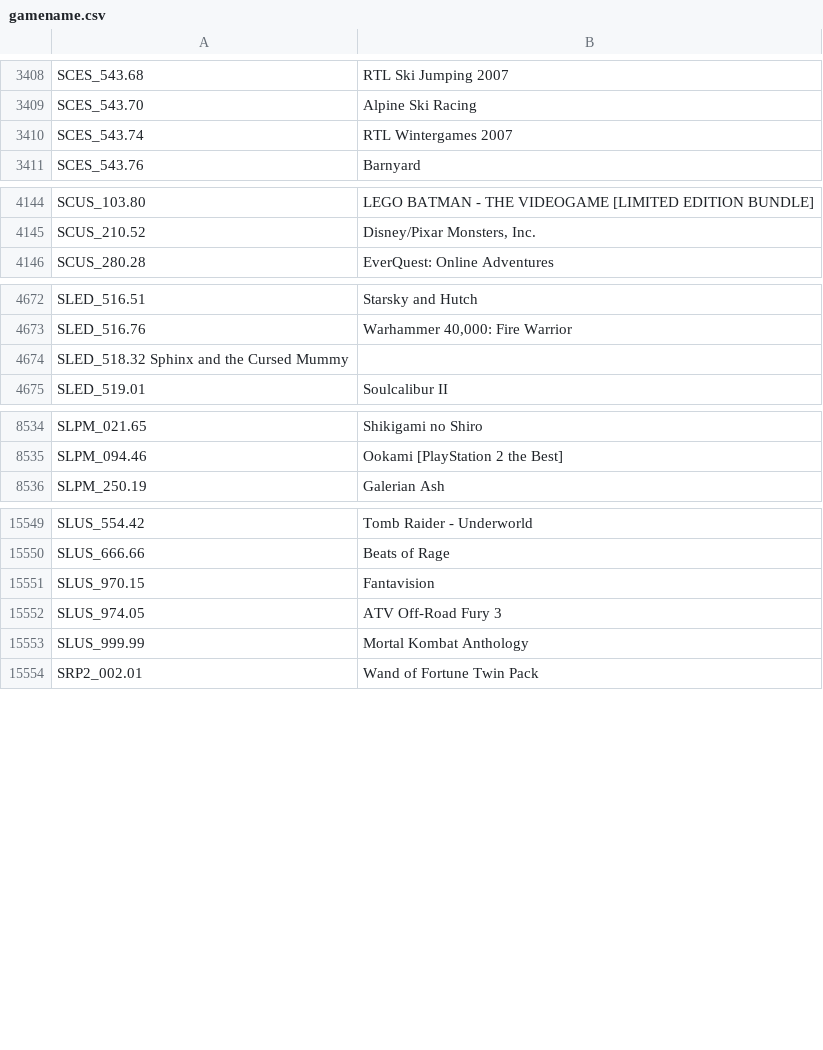
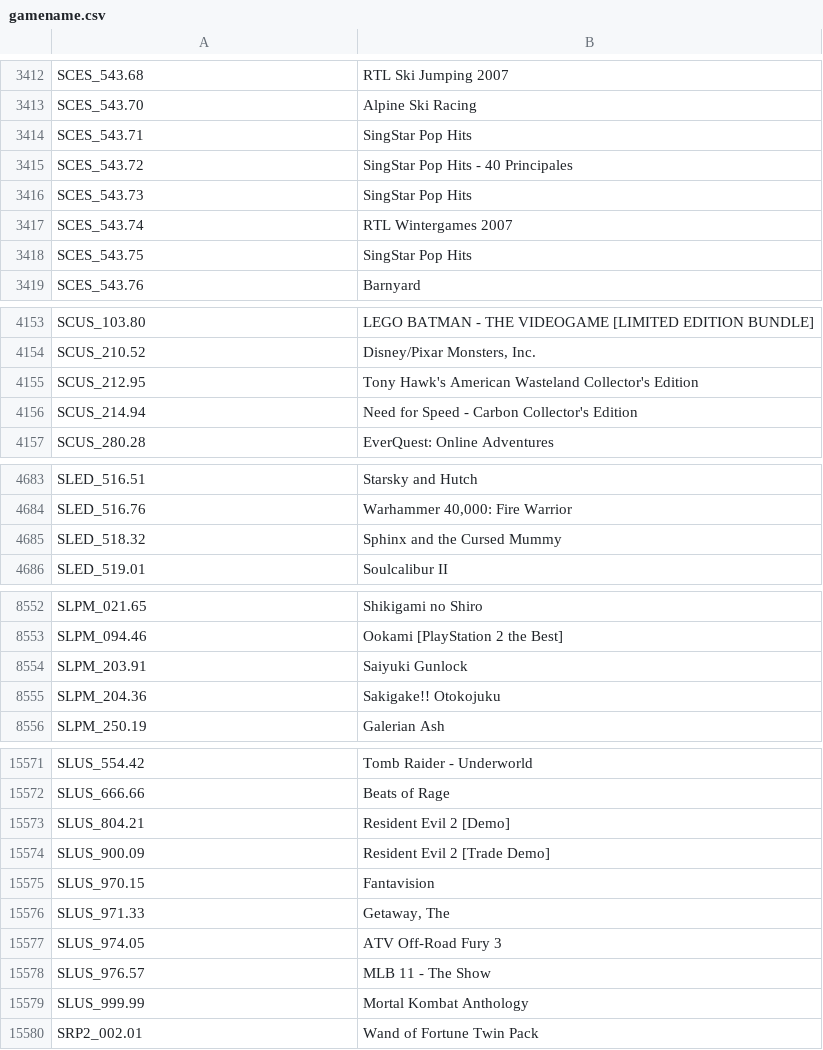
Before and after one commit to israpps/HDL-Batch-installer, a CSV file: HDL-Batch-installer-SRC/gamename/gamename.csv, drawn as a sheet; only a part is shown, gaps mark what is left out; the diff covers the shown part only.

```diff
--- a/HDL-Batch-installer-SRC/gamename/gamename.csv
+++ b/HDL-Batch-installer-SRC/gamename/gamename.csv
@@ -3409,3 +3413,7 @@ SCES_543.68;RTL Ski Jumping 2007
 SCES_543.70;Alpine Ski Racing
+SCES_543.71;SingStar Pop Hits
+SCES_543.72;SingStar Pop Hits - 40 Principales
+SCES_543.73;SingStar Pop Hits
 SCES_543.74;RTL Wintergames 2007
+SCES_543.75;SingStar Pop Hits
 SCES_543.76;Barnyard
@@ -4145,2 +4154,4 @@ SCUS_103.80;LEGO BATMAN - THE VIDEOGAME [LIMITED EDITION BUNDLE]
 SCUS_210.52;Disney/Pixar Monsters, Inc.
+SCUS_212.95;Tony Hawk's American Wasteland Collector's Edition
+SCUS_214.94;Need for Speed - Carbon Collector's Edition
 SCUS_280.28;EverQuest: Online Adventures
@@ -4673,3 +4684,3 @@ SLED_516.51;Starsky and Hutch
 SLED_516.76;Warhammer 40,000: Fire Warrior
-SLED_518.32 Sphinx and the Cursed Mummy
+SLED_518.32;Sphinx and the Cursed Mummy
 SLED_519.01;Soulcalibur II
@@ -8535,2 +8553,4 @@ SLPM_021.65;Shikigami no Shiro
 SLPM_094.46;Ookami [PlayStation 2 the Best]
+SLPM_203.91;Saiyuki Gunlock
+SLPM_204.36;Sakigake!! Otokojuku
 SLPM_250.19;Galerian Ash
@@ -15550,4 +15572,8 @@ SLUS_554.42;Tomb Raider - Underworld
 SLUS_666.66;Beats of Rage
+SLUS_804.21;Resident Evil 2 [Demo]
+SLUS_900.09;Resident Evil 2 [Trade Demo]
 SLUS_970.15;Fantavision
+SLUS_971.33;Getaway, The
 SLUS_974.05;ATV Off-Road Fury 3
+SLUS_976.57;MLB 11 - The Show
 SLUS_999.99;Mortal Kombat Anthology
```
Also changed, not shown: 16 added rows elsewhere in this file, 25 other files.
